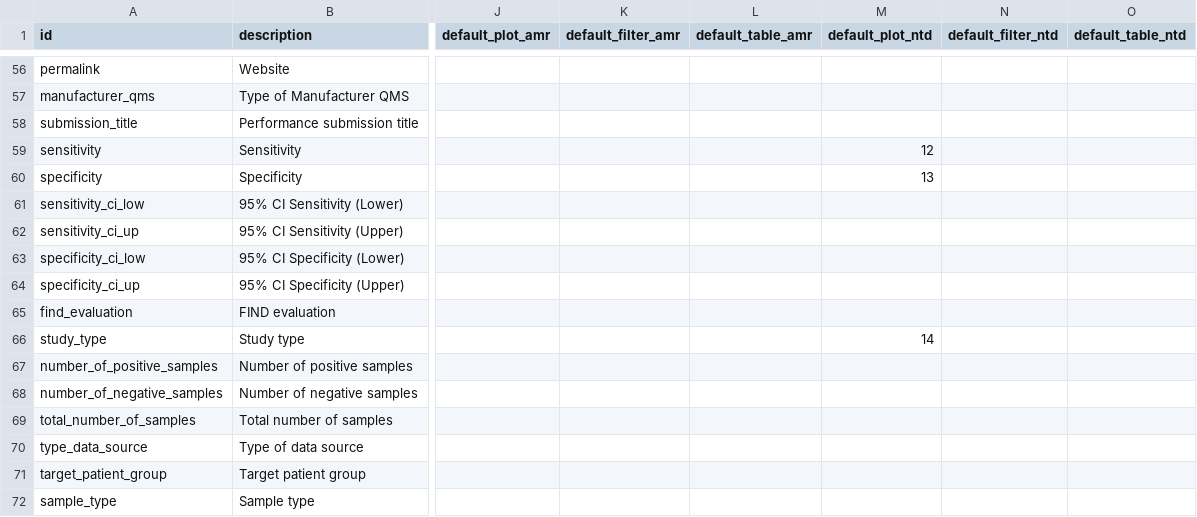
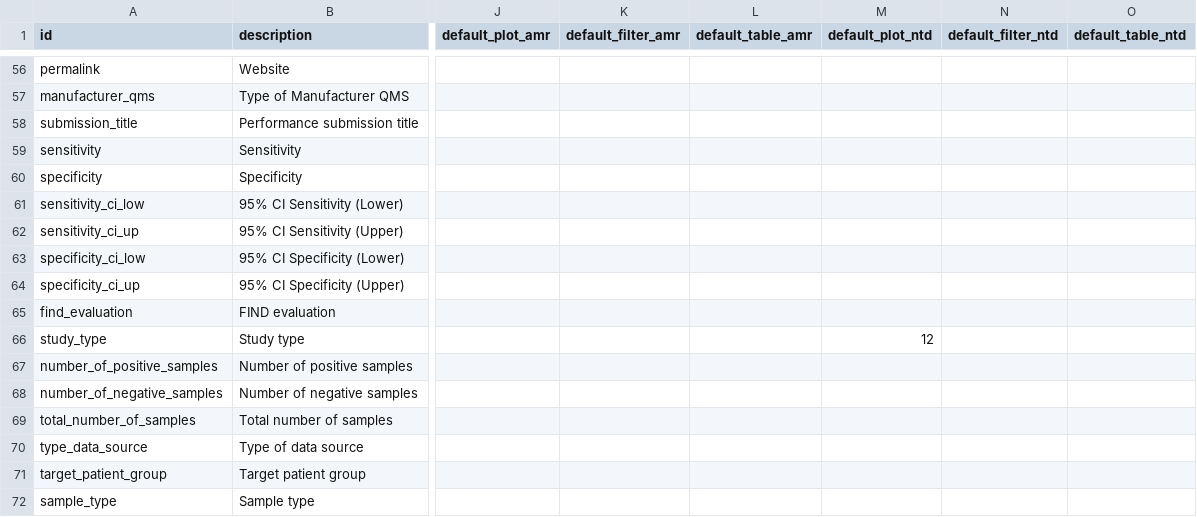
Before and after one commit to finddx/FINDtestdirData, a CSV file: data/testdir_explorer/all_meta_cols_assays.csv, drawn as a sheet; only a part is shown, gaps mark what is left out; the diff names each change by its address in the sheet, - before the commit and + after, or states it on an @@ line.

Commit message:
Update all_meta_cols_assays.csv

```diff
--- a/data/testdir_explorer/all_meta_cols_assays.csv
+++ b/data/testdir_explorer/all_meta_cols_assays.csv
-M59 (default_plot_ntd): 12
+M59 (default_plot_ntd): (empty)
-M60 (default_plot_ntd): 13
+M60 (default_plot_ntd): (empty)
-M66 (default_plot_ntd): 14
+M66 (default_plot_ntd): 12
```
